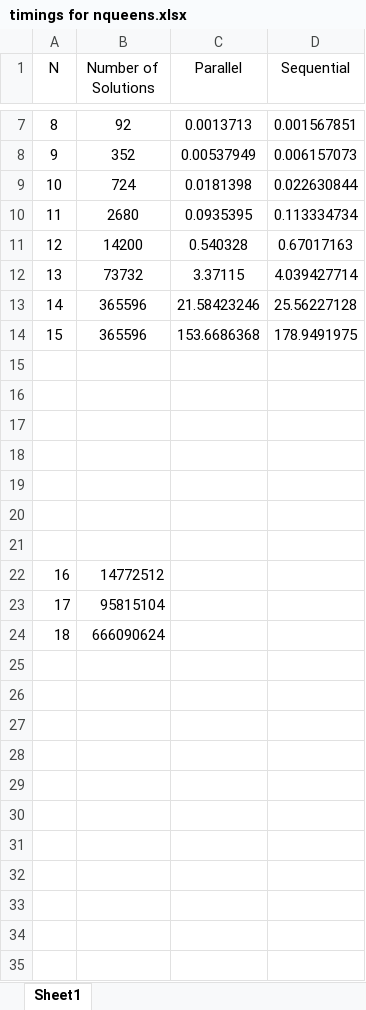
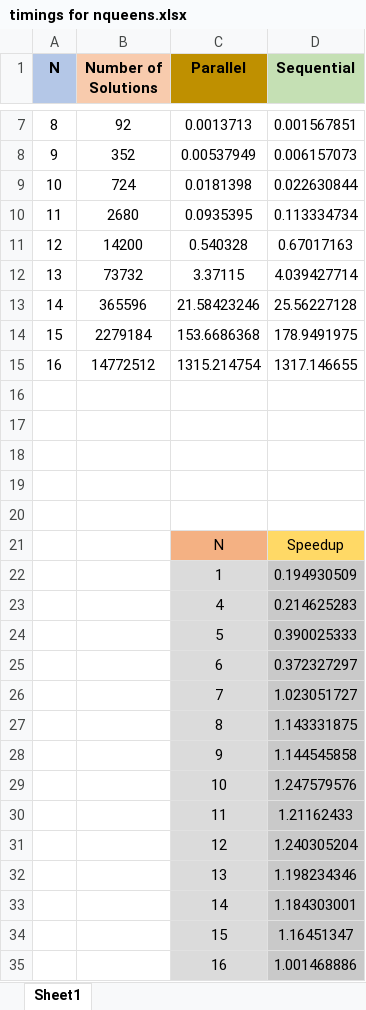
Before and after one commit to mauleenn/Parallelizing-NQueens, an Excel workbook: Parallel/timings for nqueens.xlsx, sheet Sheet1, drawn as a sheet; only a part is shown, gaps mark what is left out; values as stored, in another font and other column widths than the file's, no borders; charts and pictures not drawn; removed rows and columns are numbered as before the commit, all else as after; the diff names each change by its address in the sheet, - before the commit and + after, or states it on an @@ line.

Commit message:
added screenshot of timings for programs and excel spreadsheet.

```diff
--- a/Parallel/timings for nqueens.xlsx (sheet Sheet1)
+++ b/Parallel/timings for nqueens.xlsx (sheet Sheet1)
-A1 fill: none
+A1 fill: #B4C7E7
-A1:D1 bold: off
+A1:D1 bold: on
-B1 fill: none
+B1 fill: #F8CBAD
-C1 fill: none
+C1 fill: #BF9000
-D1 fill: none
+D1 fill: #C5E0B4
-B14 (Number of Solutions): 365596
+B14 (Number of Solutions): 2279184
+row 15: 16 | 14772512 | 1315.214754 | 1317.146655
-row 21: (empty)
+row 21:  |  | N | Speedup
-C21 fill: none
+C21 fill: #F4B183
-D21 fill: none
+D21 fill: #FFD966
-row 22: (empty)
+row 22:  |  | 1 | 0.194930509
-C22 fill: none
+C22 fill: #DBDBDB
-D22 fill: none
+D22 fill: #C9C9C9
-row 22: 16 | 14772512
-row 23: 17 | 95815104
-row 24: 18 | 666090624
+row 23:  |  | 4 | 0.214625283
+row 24:  |  | 5 | 0.390025333
+row 25:  |  | 6 | 0.372327297
+row 26:  |  | 7 | 1.023051727
+row 27:  |  | 8 | 1.143331875
+row 28:  |  | 9 | 1.144545858
+row 29:  |  | 10 | 1.247579576
+row 30:  |  | 11 | 1.21162433
+row 31:  |  | 12 | 1.240305204
+row 32:  |  | 13 | 1.198234346
+row 33:  |  | 14 | 1.184303001
+row 34:  |  | 15 | 1.16451347
+row 35:  |  | 16 | 1.001468886
```
Also changed, not shown: charts or pictures, 5 other files.
